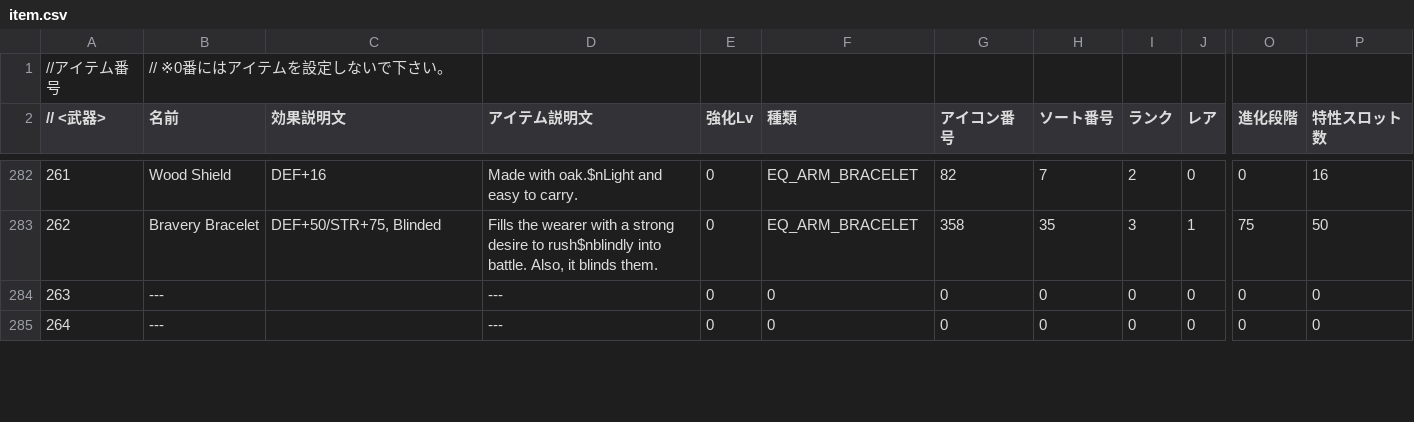
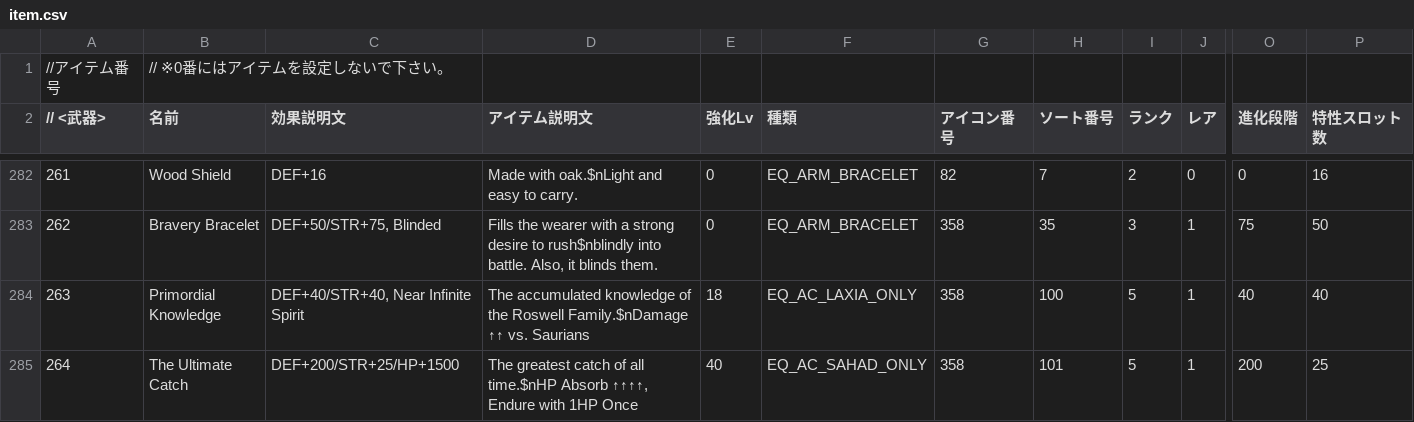
Before and after one commit to junglechief87/Ys-8-Seiren-Shuffle-Lite, a CSV file: text/en/item.csv, drawn as a sheet; only a part is shown, gaps mark what is left out; the diff covers the shown part only; the diff names each change by its address in the sheet, - before the commit and + after, or states it on an @@ line.

Commit message:
fun with items, rebalancing

```diff
--- a/text/en/item.csv
+++ b/text/en/item.csv
-B284 (名前): ---
+B284 (名前): Primordial Knowledge
-C284 (効果説明文): (empty)
+C284 (効果説明文): DEF+40/STR+40, Near Infinite Spirit
-D284 (アイテム説明文): ---
+D284 (アイテム説明文): The accumulated knowledge of the Roswell Family.$nDamage ↑↑ vs. Saurians
-E284 (強化Lv): 0
+E284 (強化Lv): 18
-F284 (種類): 0
+F284 (種類): EQ_AC_LAXIA_ONLY
-G284:G285 (アイコン番号): 0
+G284:G285 (アイコン番号): 358
-H284 (ソート番号): 0
+H284 (ソート番号): 100
-I284:I285 (ランク): 0
+I284:I285 (ランク): 5
-J284:J285 (レア): 0
+J284:J285 (レア): 1
-O284 (進化段階): 0
+O284 (進化段階): 40
-P284 (特性スロット数): 0
+P284 (特性スロット数): 40
-B285 (名前): ---
+B285 (名前): The Ultimate Catch
-C285 (効果説明文): (empty)
+C285 (効果説明文): DEF+200/STR+25/HP+1500
-D285 (アイテム説明文): ---
+D285 (アイテム説明文): The greatest catch of all time.$nHP Absorb ↑↑↑↑, Endure with 1HP Once
-E285 (強化Lv): 0
+E285 (強化Lv): 40
-F285 (種類): 0
+F285 (種類): EQ_AC_SAHAD_ONLY
-H285 (ソート番号): 0
+H285 (ソート番号): 101
-O285 (進化段階): 0
+O285 (進化段階): 200
-P285 (特性スロット数): 0
+P285 (特性スロット数): 25
```
Also changed, not shown: 58 edited cells elsewhere in this file, 2 other files.
